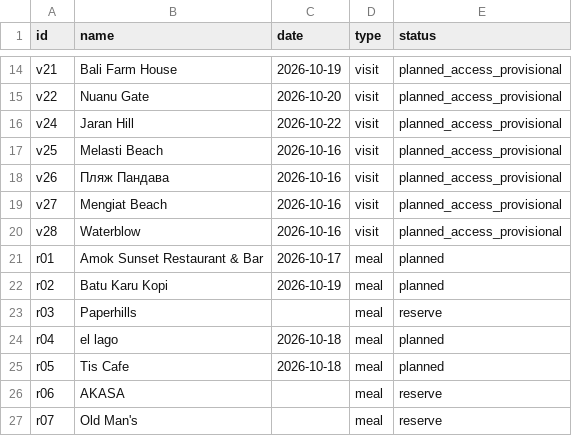
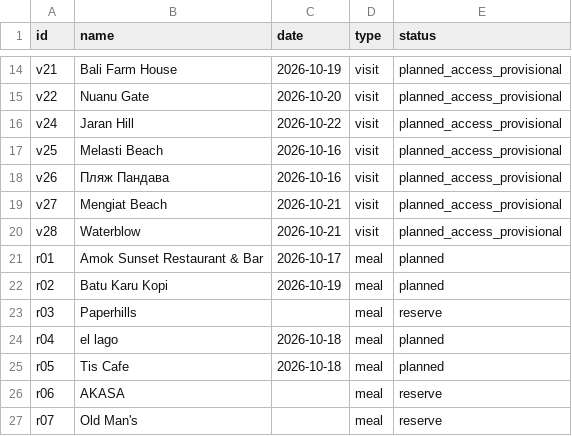
Before and after one commit to BornToSK/bali_by_sk, a CSV file: coverage.csv, drawn as a sheet; only a part is shown, gaps mark what is left out.

```diff
--- a/coverage.csv
+++ b/coverage.csv
@@ -18,4 +18,4 @@ v25,Melasti Beach,2026-10-16,visit,planned_access_provisional
 v26,Пляж Пандава,2026-10-16,visit,planned_access_provisional
-v27,Mengiat Beach,2026-10-16,visit,planned_access_provisional
-v28,Waterblow,2026-10-16,visit,planned_access_provisional
+v27,Mengiat Beach,2026-10-21,visit,planned_access_provisional
+v28,Waterblow,2026-10-21,visit,planned_access_provisional
 r01,Amok Sunset Restaurant & Bar,2026-10-17,meal,planned
```
Also changed, not shown: 20 other files.
